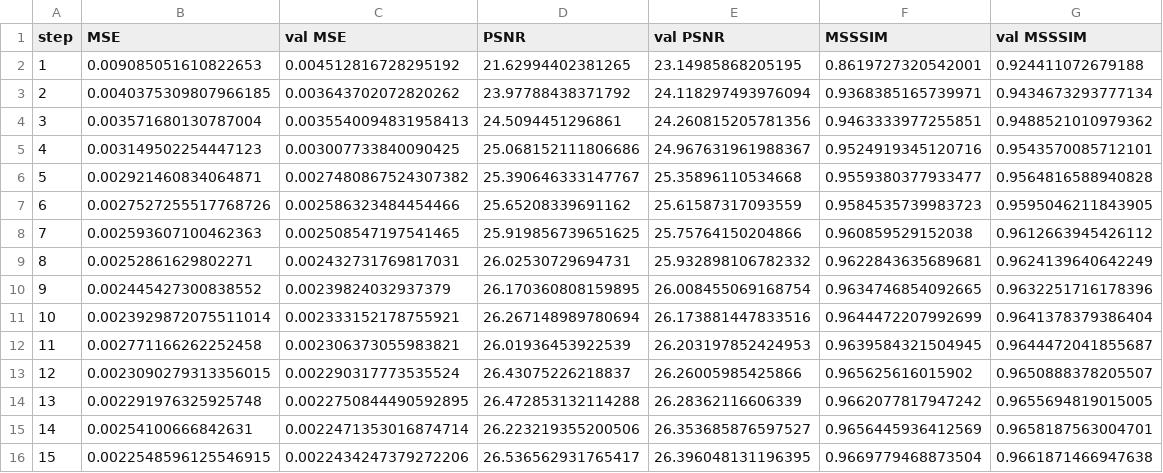
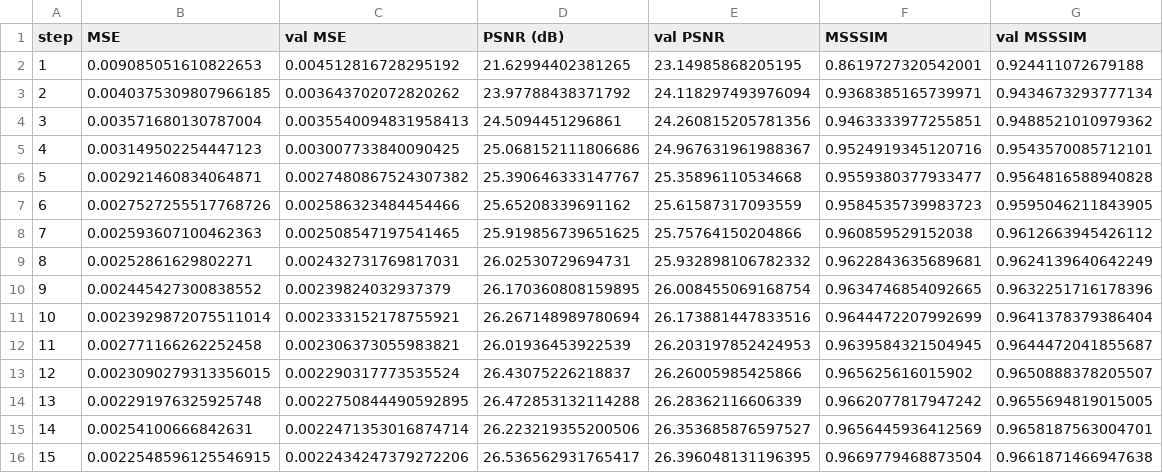
Before and after one commit to Highdrien/image_super_resolution, a CSV file: logs/experiment_1/train_log.csv, drawn as a sheet.

```diff
--- a/logs/experiment_1/train_log.csv
+++ b/logs/experiment_1/train_log.csv
@@ -1,2 +1,2 @@
-step,MSE,val MSE,PSNR,val PSNR,MSSSIM,val MSSSIM
+step,MSE,val MSE,PSNR (dB),val PSNR,MSSSIM,val MSSSIM
 1,0.009085051610822653,0.004512816728295192,21.62994402381265,23.14985868205195,0.8619727320542001,0.924411072679188
```
Also changed, not shown: 4 other files.
